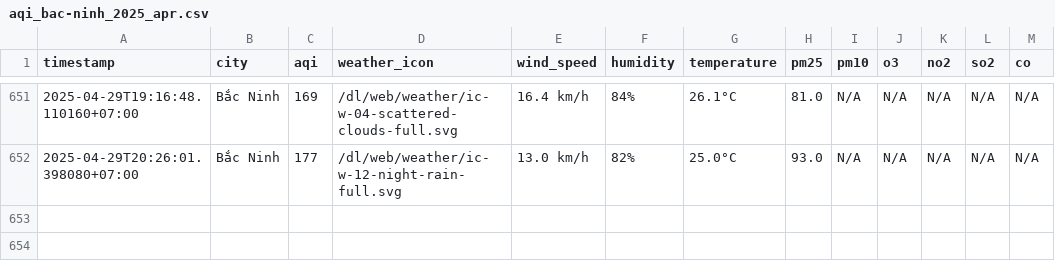
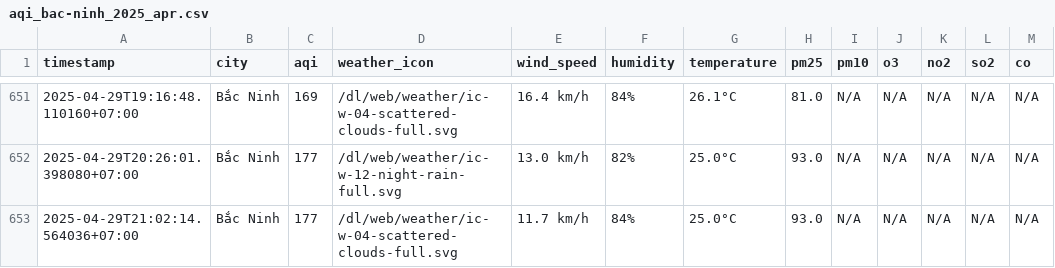
Before and after one commit to nguyennguyet02/iqair-dataset, a CSV file: result/bac-ninh/aqi_bac-ninh_2025_apr.csv, drawn as a sheet; only a part is shown, gaps mark what is left out.

```diff
--- a/result/bac-ninh/aqi_bac-ninh_2025_apr.csv
+++ b/result/bac-ninh/aqi_bac-ninh_2025_apr.csv
@@ -652 +652,2 @@ timestamp,city,aqi,weather_icon,wind_speed,humidity,temperature,pm25,pm10,o3,no2
 2025-04-29T20:26:01.398080+07:00,Bắc Ninh,177,/dl/web/weather/ic-w-12-night-rain-full.svg,13.0 km/h,82%,25.0°C,93.0,N/A,N/A,N/A,N/A,N/A
+2025-04-29T21:02:14.564036+07:00,Bắc Ninh,177,/dl/web/weather/ic-w-04-scattered-clouds-full.svg,11.7 km/h,84%,25.0°C,93.0,N/A,N/A,N/A,N/A,N/A
```
Also changed, not shown: result/da-nang/aqi_da-nang_2025_apr.csv, result/hai-phong/aqi_hai-phong_2025_apr.csv, 10 other files.
